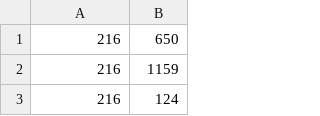
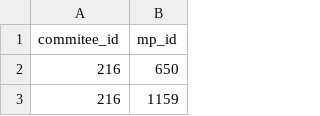
Before and after one commit to bjornlevi/5thpower, a CSV file: fifth_power/nefndarfundir/commitee_members.csv, drawn as a sheet; only a part is shown; the shorter side is filled out with more unchanged rows.

```diff
--- a/fifth_power/nefndarfundir/commitee_members.csv
+++ b/fifth_power/nefndarfundir/commitee_members.csv
@@ -1 +1,2 @@
+commitee_id,mp_id
 216,650
```
Also changed, not shown: fifth_power/nefndarfundir/commitee_attendence.csv, fifth_power/nefndarfundir/mps_in_commitees.csv, 5 other files.
